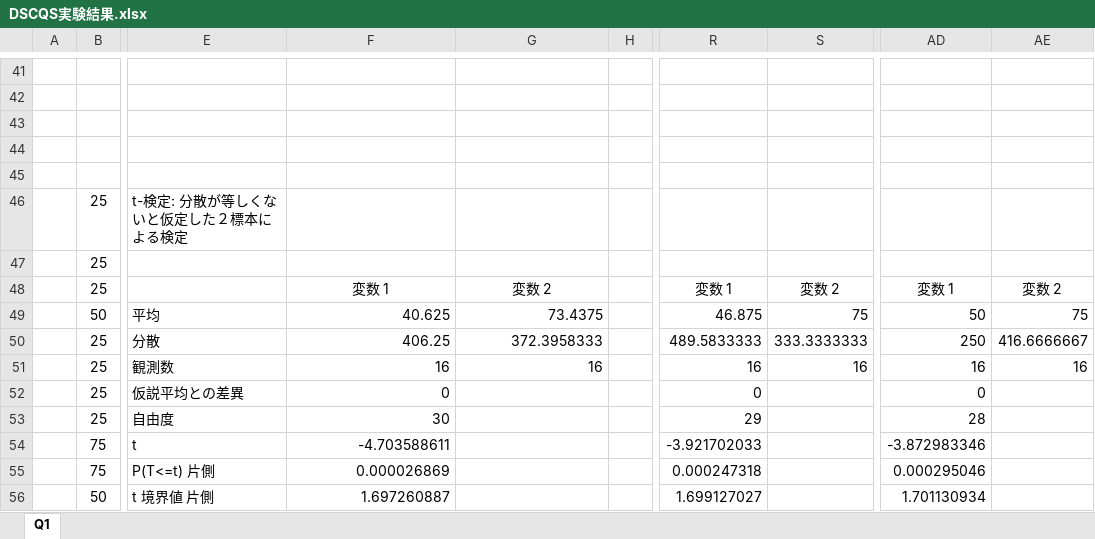
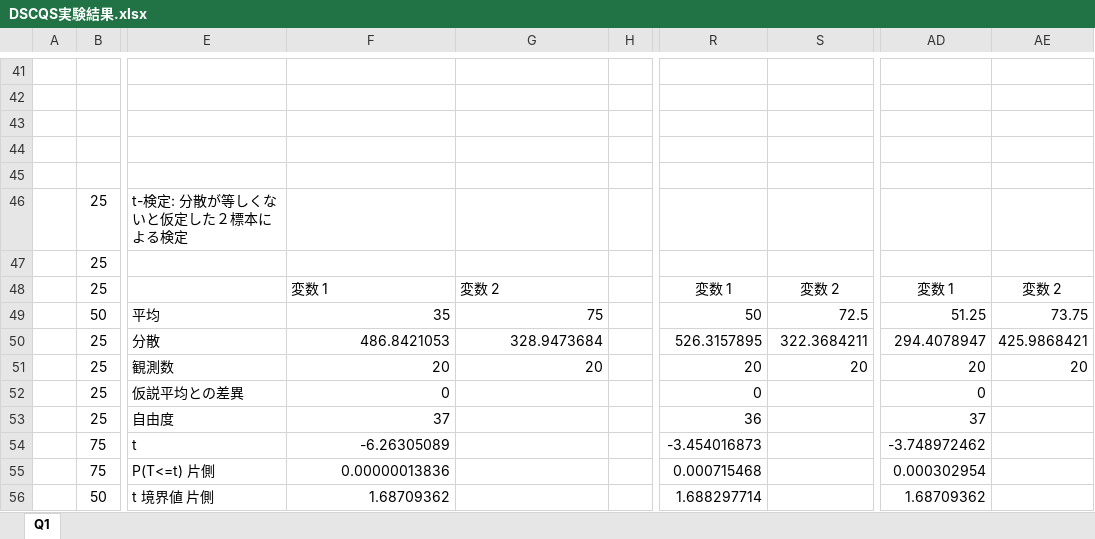
Before and after one commit to Collonville/ACE, an Excel workbook: DSCQS/DSCQS実験結果.xlsx, sheet Q1, drawn as a sheet; only a part is shown, gaps mark what is left out; values as stored, in another font and other column widths than the file's, no borders; charts and pictures not drawn; the diff covers the shown part only; the diff names each change by its address in the sheet, - before the commit and + after, or states it on an @@ line.

```diff
--- a/DSCQS/DSCQS実験結果.xlsx (sheet Q1)
+++ b/DSCQS/DSCQS実験結果.xlsx (sheet Q1)
-F48:G48 alignment: center
+F48:G48 alignment: left
-F49: 40.625
+F49: 35
-G49: 73.4375
+G49: 75
-R49: 46.875
+R49: 50
-S49: 75
+S49: 72.5
-AD49: 50
+AD49: 51.25
-AE49: 75
+AE49: 73.75
-F50: 406.25
+F50: 486.8421053
-G50: 372.3958333
+G50: 328.9473684
-R50: 489.5833333
+R50: 526.3157895
-S50: 333.3333333
+S50: 322.3684211
-AD50: 250
+AD50: 294.4078947
-AE50: 416.6666667
+AE50: 425.9868421
-F51: 16
+F51: 20
-G51: 16
+G51: 20
-R51: 16
+R51: 20
-S51: 16
+S51: 20
-AD51: 16
+AD51: 20
-AE51: 16
+AE51: 20
-F53: 30
+F53: 37
-R53: 29
+R53: 36
-AD53: 28
+AD53: 37
-F54: -4.703588611
+F54: -6.26305089
-R54: -3.921702033
+R54: -3.454016873
-AD54: -3.872983346
+AD54: -3.748972462
-F55: 0.000026869
+F55: 0.00000013836
-R55: 0.000247318
+R55: 0.000715468
-AD55: 0.000295046
+AD55: 0.000302954
-F56: 1.697260887
+F56: 1.68709362
-R56: 1.699127027
+R56: 1.688297714
-AD56: 1.701130934
+AD56: 1.68709362
```
Also changed, not shown: 7 added rows, 3 removed rows and 6 edited cells elsewhere in this sheet, charts or pictures, 9 other files.
